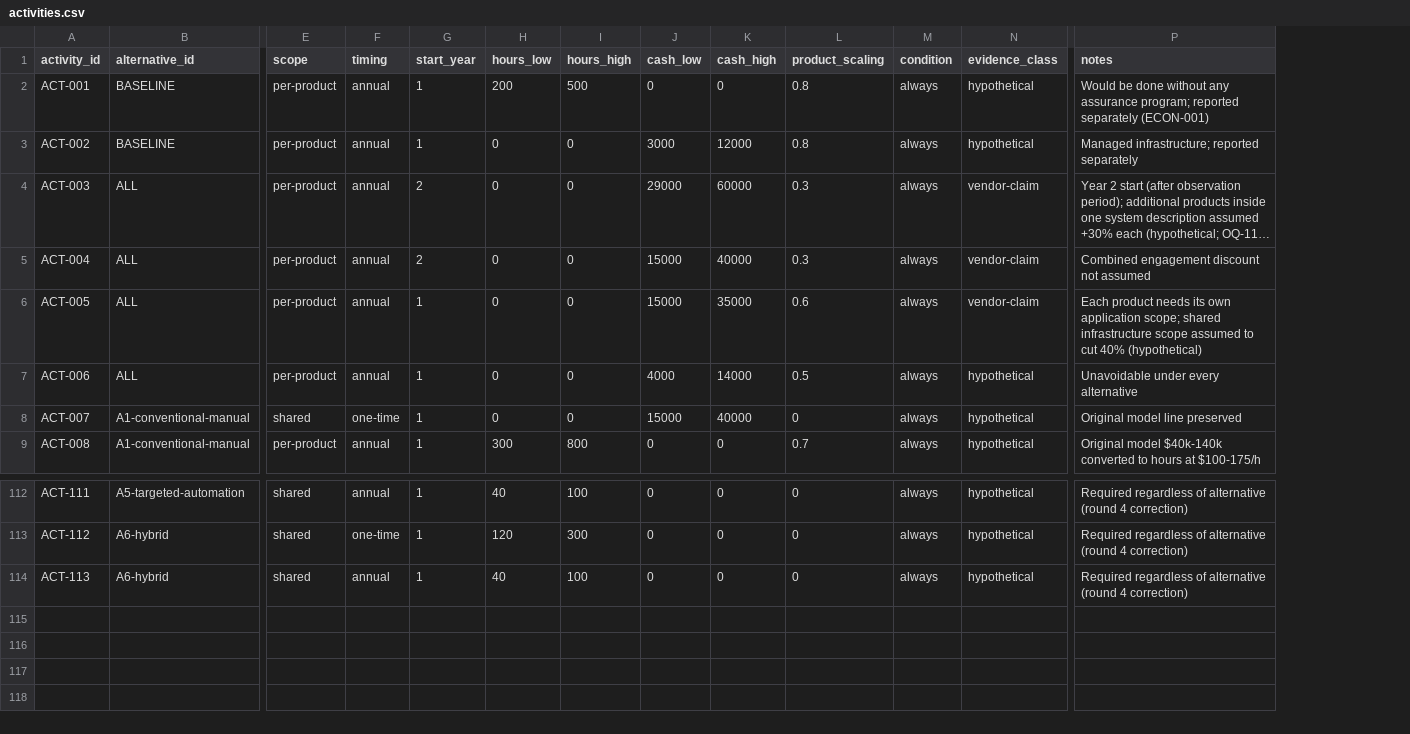
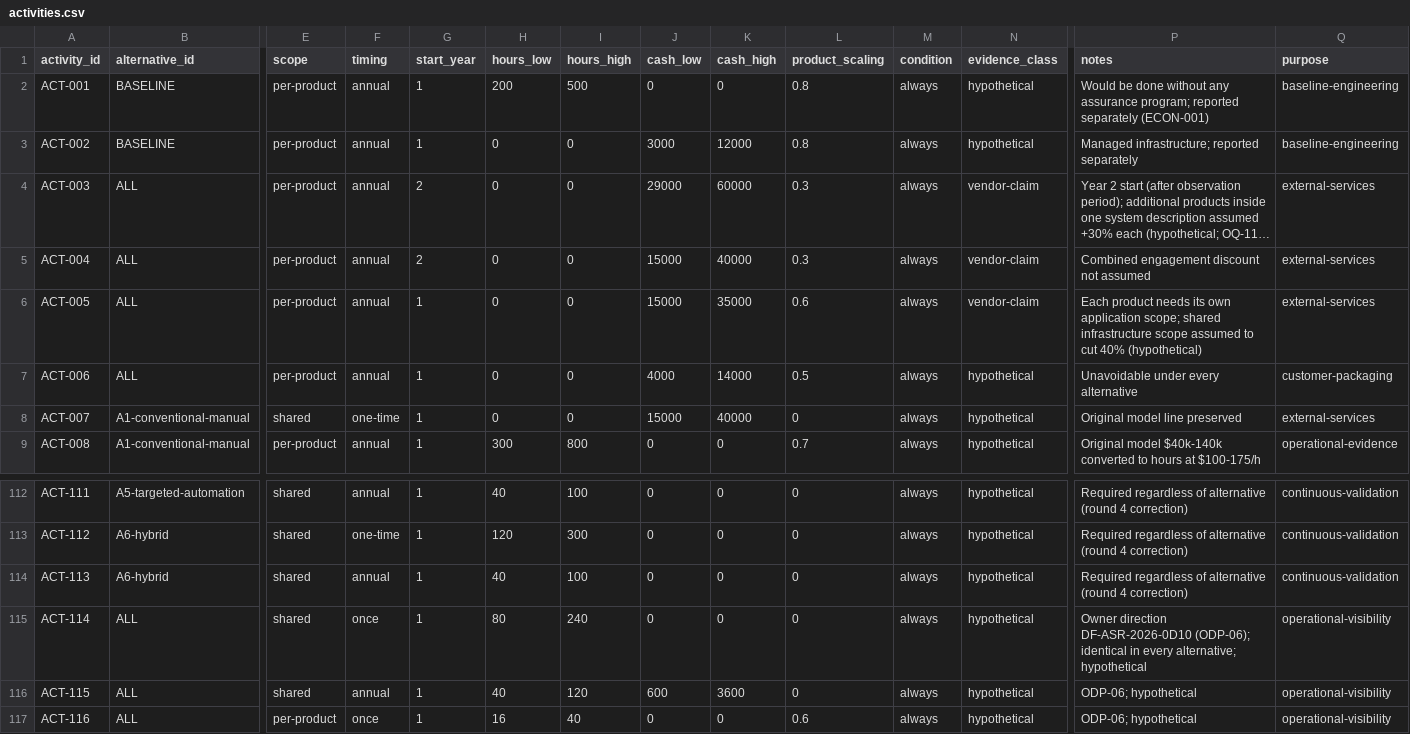
Before and after one commit to kemiller2002/echelon-assurance, a CSV file: economics/v2/activities.csv, drawn as a sheet; only a part is shown, gaps mark what is left out; long unchanged cells end in …; rows hold the shown columns only; the diff names each change by its address in the sheet, - before the commit and + after, or states it on an @@ line.

```diff
--- a/economics/v2/activities.csv
+++ b/economics/v2/activities.csv
+column Q (purpose), rows 2-9: baseline-engineering | baseline-engineering | external-services | external-services | external-services | customer-packaging | external-services | operational-evidence; rows 112-114: all continuous-validation
+row 115: ACT-114 | ALL | shared | once | 1 | 80 | 240 | 0 | 0 | 0 | always | hypothetical | Owner direction DF-ASR-2026-0D10 (ODP-06); identical in every alternative; hypothetical | operational-visibility
+row 116: ACT-115 | ALL | shared | annual | 1 | 40 | 120 | 600 | 3600 | 0 | always | hypothetical | ODP-06; hypothetical | operational-visibility
+row 117: ACT-116 | ALL | per-product | once | 1 | 16 | 40 | 0 | 0 | 0.6 | always | hypothetical | ODP-06; hypothetical | operational-visibility
```
Also changed, not shown: economics/v2/scenarios.csv, 8 other files.
